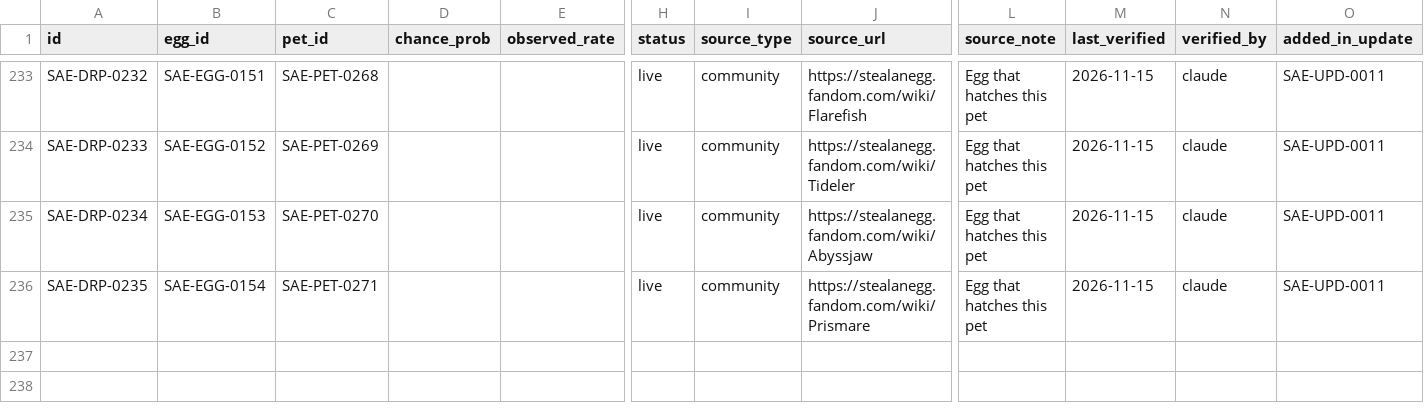
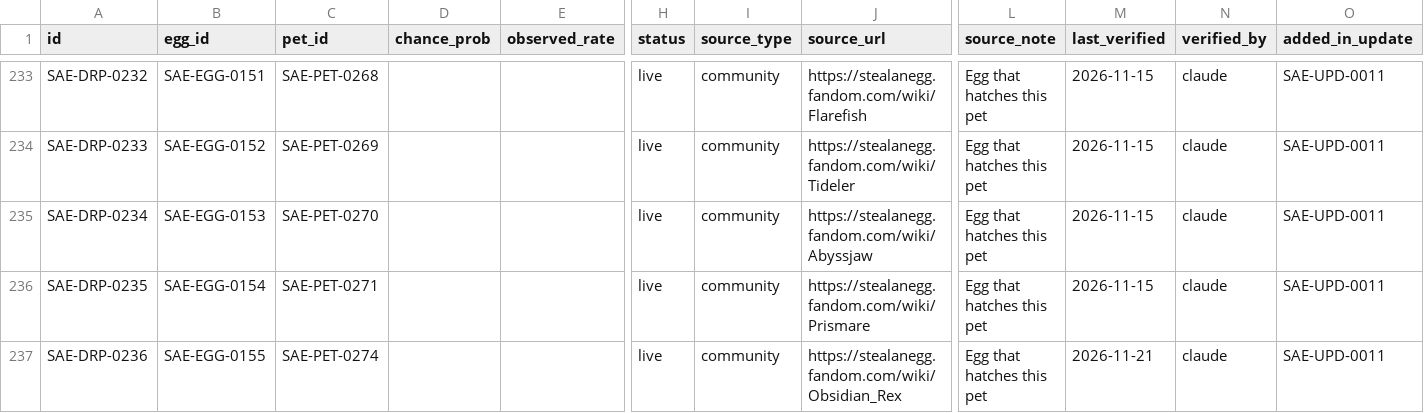
Before and after one commit to 6977980-hash/updateotter, a CSV file: data/sae/egg_drops.csv, drawn as a sheet; only a part is shown, gaps mark what is left out; rows hold the shown columns only; the diff names each change by its address in the sheet, - before the commit and + after, or states it on an @@ line.

```diff
--- a/data/sae/egg_drops.csv
+++ b/data/sae/egg_drops.csv
+row 237: SAE-DRP-0236 | SAE-EGG-0155 | SAE-PET-0274 |  |  | live | community | https://stealanegg.fandom.com/wiki/Obsidian_Rex | Egg that hatches this pet | 2026-11-21 | claude | SAE-UPD-0011
```
Also changed, not shown: data/sae/eggs.csv, data/sae/fusion_recipes.csv, 2 other files.
